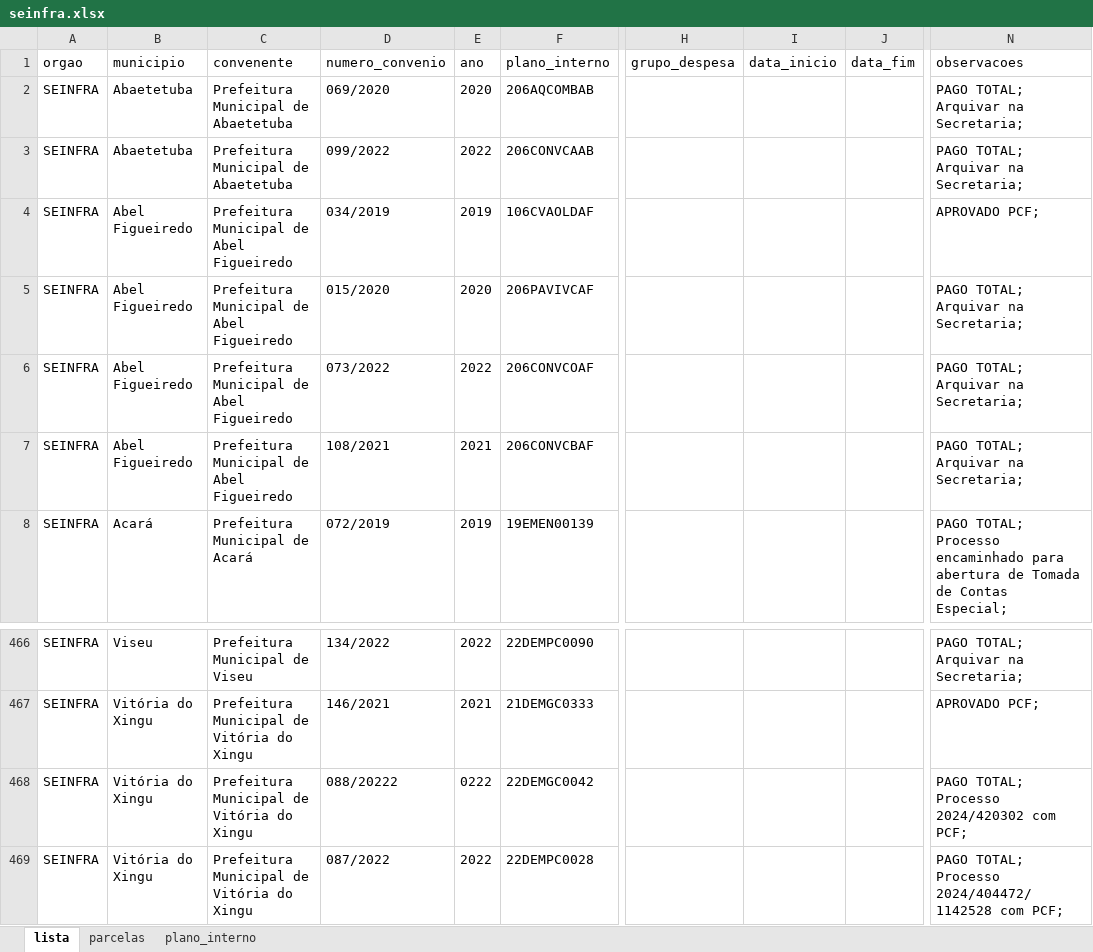
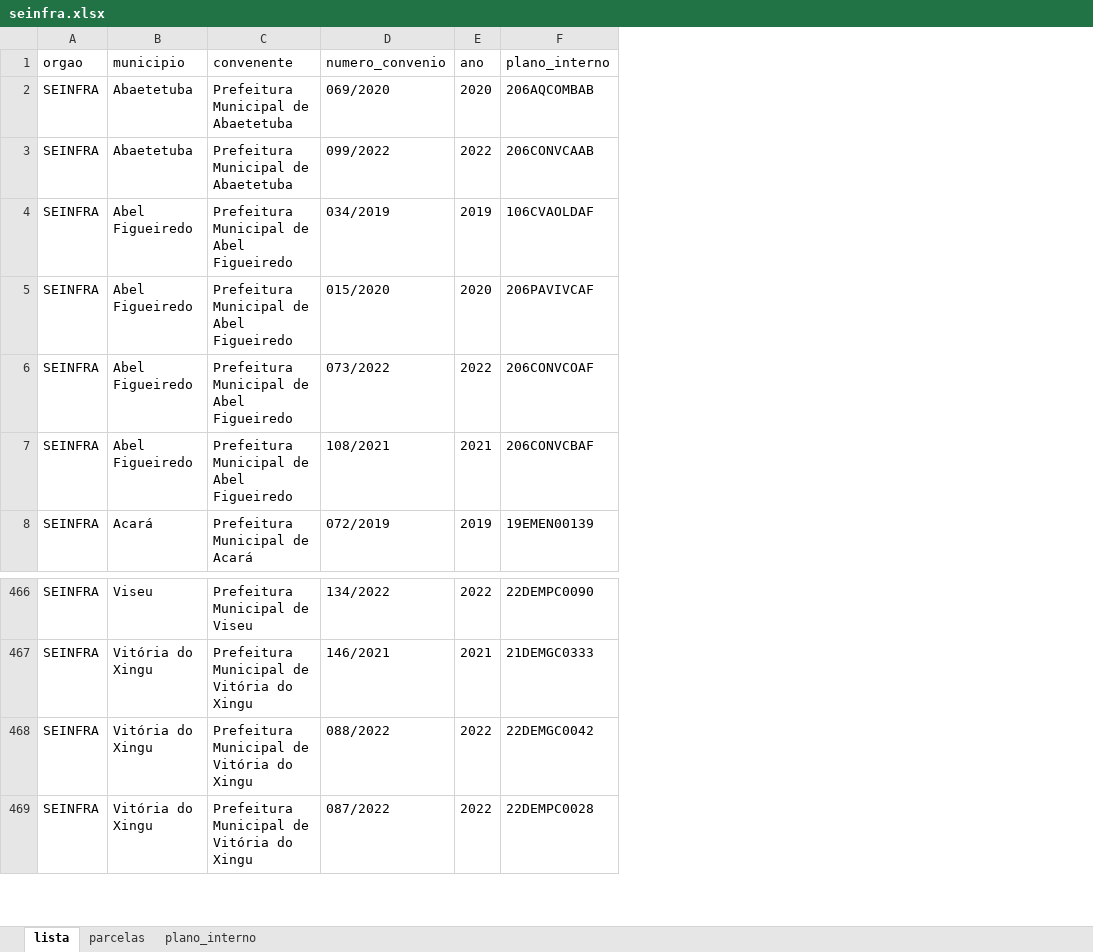
Before and after one commit to albertlreis/convenios-api, an Excel workbook: docs/seinfra.xlsx, sheet lista, drawn as a sheet; only a part is shown, gaps mark what is left out; values as stored, in another font and other column widths than the file's, no borders; conditional formats and table styles not drawn; the diff names each change by its address in the sheet, - before the commit and + after, or states it on an @@ line.

```diff
--- a/docs/seinfra.xlsx (sheet lista)
+++ b/docs/seinfra.xlsx (sheet lista)
-column H (grupo_despesa), empty
-column I (data_inicio), empty
-column J (data_fim), empty
-column N (observacoes), rows 2-8: PAGO TOTAL; Arquivar na Secretaria; | PAGO TOTAL; Arquivar na Secretaria; | APROVADO PCF; | PAGO TOTAL; Arquivar na Secretaria; | PAGO TOTAL; Arquivar na Secretaria; | PAGO TOTAL; Arquivar na Secretaria; | PAGO TOTAL; Processo encaminhado para abertura de Tomada de Contas Especial;; rows 466-469: PAGO TOTAL; Arquivar na Secretaria; | APROVADO PCF; | PAGO TOTAL; Processo 2024/420302 com PCF; | PAGO TOTAL; Processo 2024/404472/1142528 com PCF;
-D468 (numero_convenio): 088/20222
+D468 (numero_convenio): 088/2022
-E468 (ano): 0222
+E468 (ano): 2022
```
Also changed, not shown: sheet parcelas, sheet plano_interno, docs/seduc.xlsx, docs/seop.xlsx, 2 other files.
